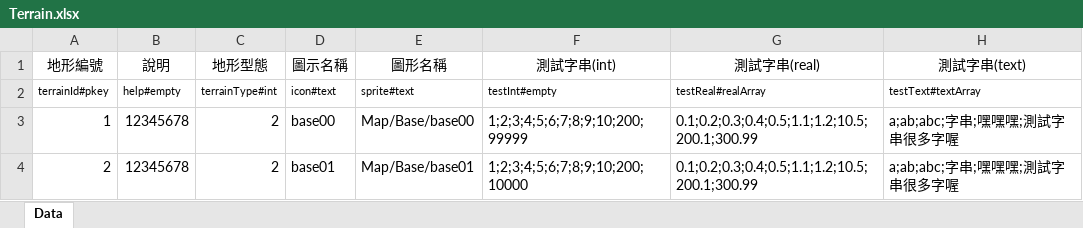
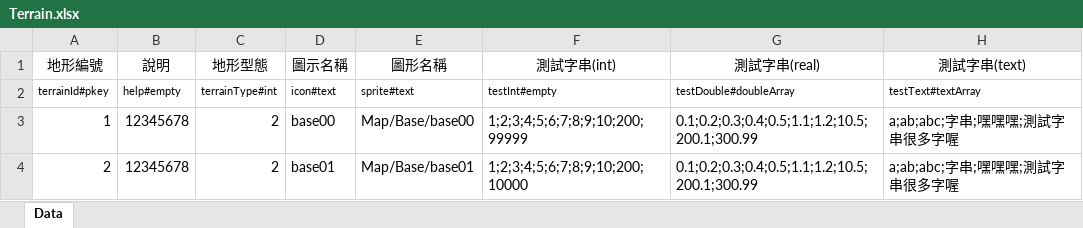
Before and after one commit to yinweli/Sheet, an Excel workbook: Output/Excel/Terrain.xlsx, sheet Data, drawn as a sheet; only a part is shown; values as stored, in another font and other column widths than the file's, no borders; the diff names each change by its address in the sheet, - before the commit and + after, or states it on an @@ line.

```diff
--- a/Output/Excel/Terrain.xlsx (sheet Data)
+++ b/Output/Excel/Terrain.xlsx (sheet Data)
-G2 (測試字串(real)): testReal#realArray
+G2 (測試字串(real)): testDouble#doubleArray
```
Also changed, not shown: 10 other files.
